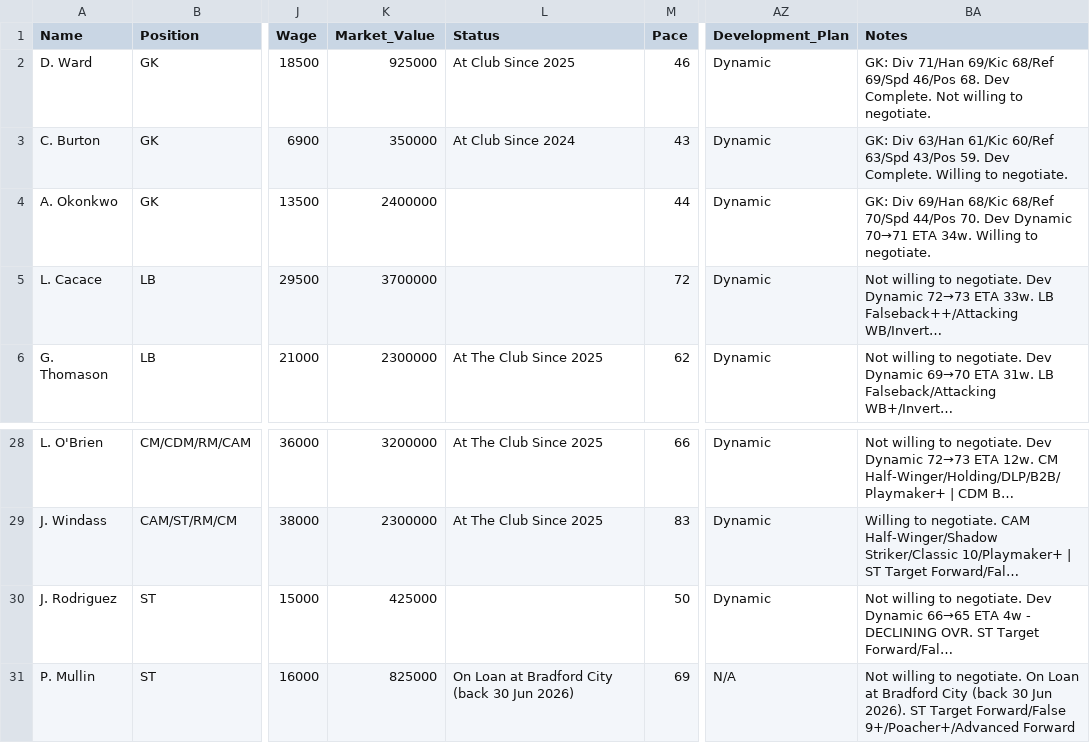
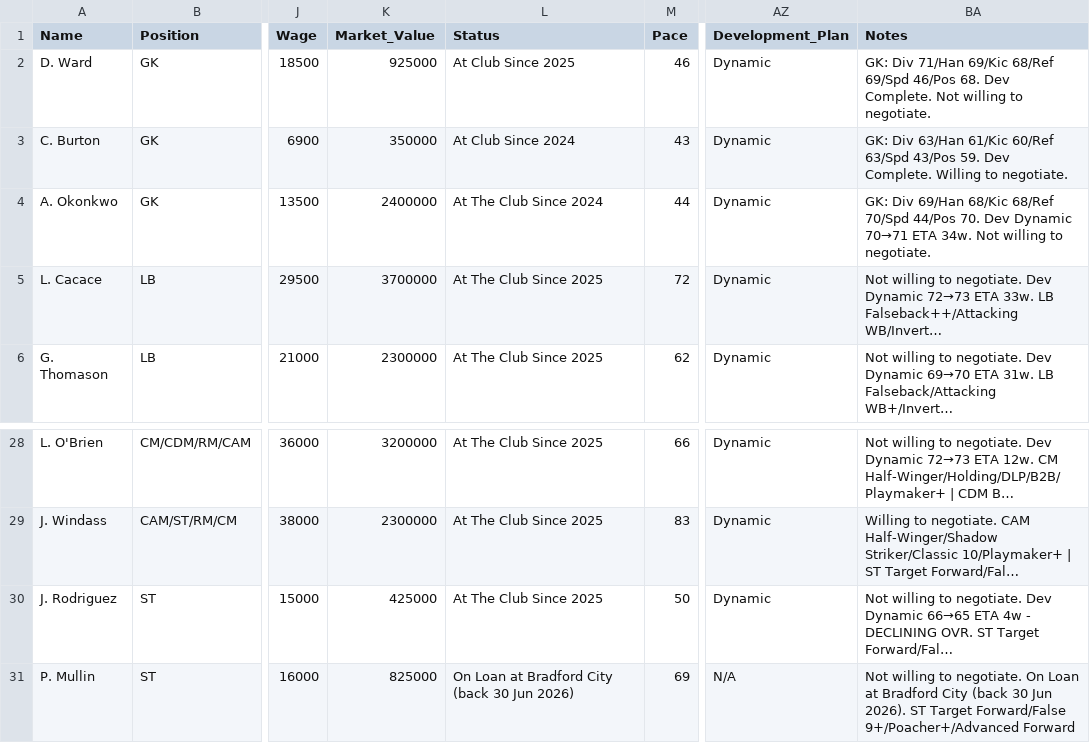
Before and after one commit to Gaunttk/Keeyvon-Jenkins-FC26-Manager-Career, a CSV file: wrexham_squad.csv, drawn as a sheet; only a part is shown, gaps mark what is left out; long unchanged cells end in …; the diff names each change by its address in the sheet, - before the commit and + after, or states it on an @@ line.

```diff
--- a/wrexham_squad.csv
+++ b/wrexham_squad.csv
-L4 (Status): (empty)
+L4 (Status): At The Club Since 2024
-BA4 (Notes): …ETA 34w. Willing to negotiate.
+BA4 (Notes): …ETA 34w. Not willing to negotiate.
-L5 (Status): (empty)
+L5 (Status): At The Club Since 2025
-L30 (Status): (empty)
+L30 (Status): At The Club Since 2025
```
